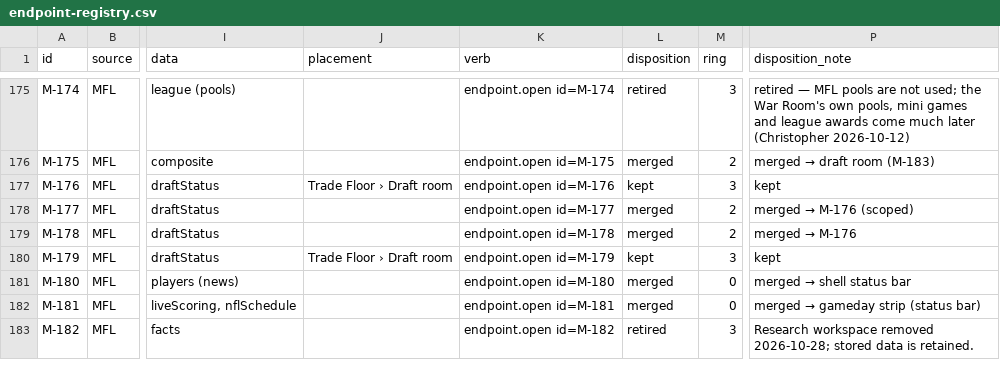
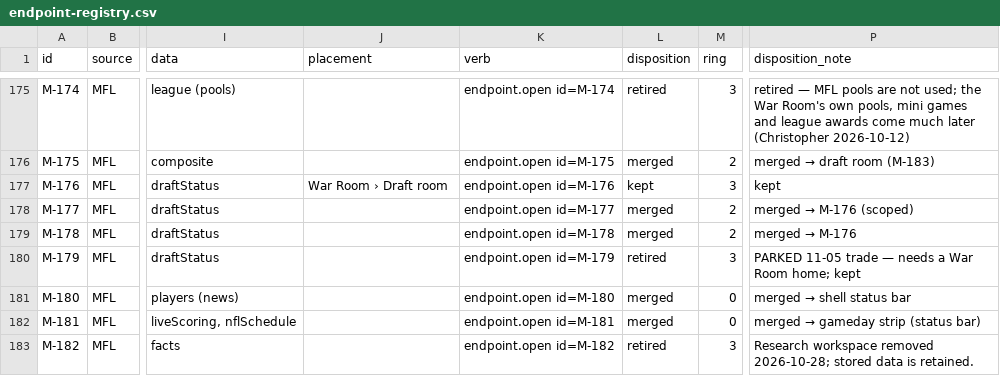
Before and after one commit to secureprospective/TheWarRoom, a CSV file: docs/ui/endpoint-registry.csv, drawn as a sheet; only a part is shown, gaps mark what is left out; the diff covers the shown part only; the diff names each change by its address in the sheet, - before the commit and + after, or states it on an @@ line.

Commit message:
refactor: cut obsolete Trade Floor and park unhomed reports [AI-assisted]

```diff
--- a/docs/ui/endpoint-registry.csv
+++ b/docs/ui/endpoint-registry.csv
-J177 (placement): Trade Floor › Draft room
+J177 (placement): War Room › Draft room
-J180 (placement): Trade Floor › Draft room
+J180 (placement): (empty)
-L180 (disposition): kept
+L180 (disposition): retired
-P180 (disposition_note): kept
+P180 (disposition_note): PARKED 11-05 trade — needs a War Room home; kept
```
Also changed, not shown: 64 edited cells elsewhere in this file, 38 other files.
